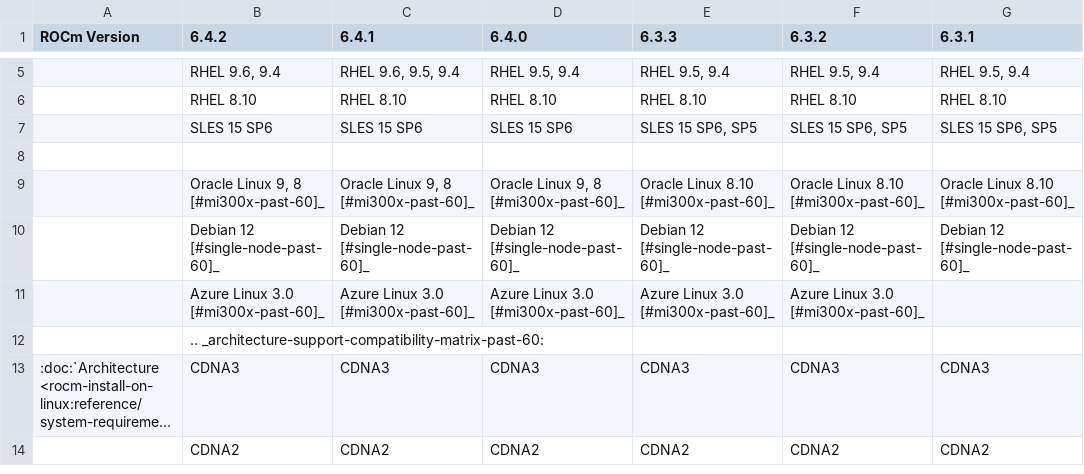
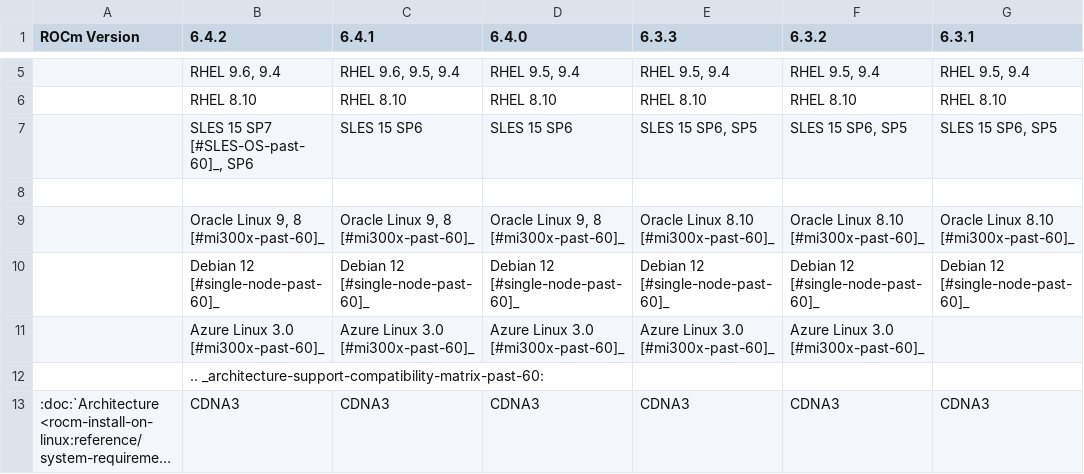
Before and after one commit to alanina/ROCm, a CSV file: docs/compatibility/compatibility-matrix-historical-6.0.csv, drawn as a sheet; only a part is shown, gaps mark what is left out; the shorter side is filled out with more unchanged rows; long unchanged cells end in …; the diff names each change by its address in the sheet, - before the commit and + after, or states it on an @@ line.

```diff
--- a/docs/compatibility/compatibility-matrix-historical-6.0.csv
+++ b/docs/compatibility/compatibility-matrix-historical-6.0.csv
-B7 (6.4.2): SLES 15 SP6
+B7 (6.4.2): SLES 15 SP7 [#SLES-OS-past-60]_, SP6
```
Also changed, not shown: 4 other files.
